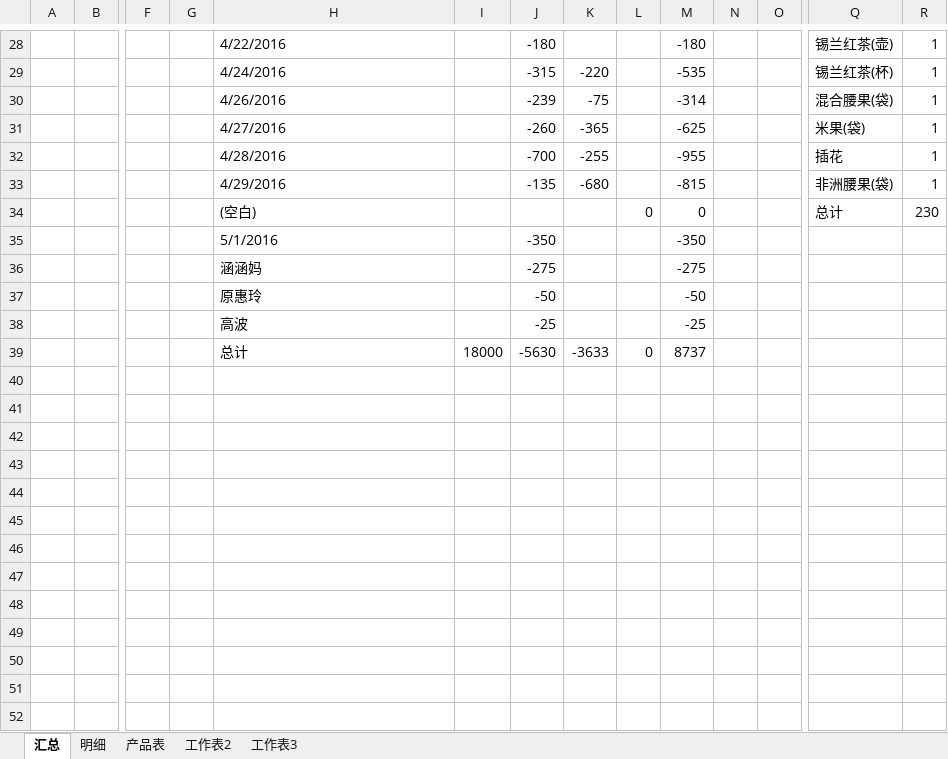
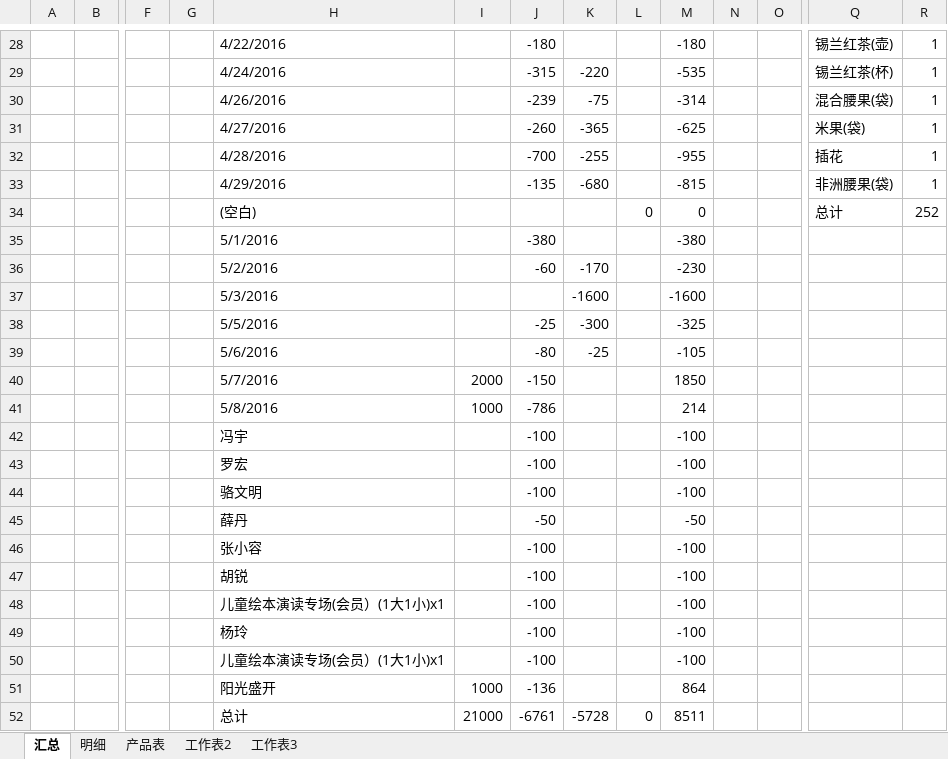
Before and after one commit to hanyong37/ptye, an Excel workbook: 文档/葡萄院儿会员日记.xlsx, sheet 汇总, drawn as a sheet; only a part is shown, gaps mark what is left out; values as stored, in another font and other column widths than the file's, no borders; removed rows and columns are numbered as before the commit, all else as after; rows hold the shown columns only; the diff covers the shown part only; the diff names each change by its address in the sheet, - before the commit and + after, or states it on an @@ line.

```diff
--- a/文档/葡萄院儿会员日记.xlsx (sheet 汇总)
+++ b/文档/葡萄院儿会员日记.xlsx (sheet 汇总)
-R34: 230
+R34: 252
-row 35:  |  |  |  | 5/1/2016 |  | -350 |  |  | -350
-row 36:  |  |  |  | 涵涵妈 |  | -275 |  |  | -275
+row 35:  |  |  |  | 5/1/2016 |  | -380 |  |  | -380
+row 36:  |  |  |  | 5/2/2016 |  | -60 | -170 |  | -230
+row 37:  |  |  |  | 5/3/2016 |  |  | -1600 |  | -1600
+row 38:  |  |  |  | 5/5/2016 |  | -25 | -300 |  | -325
+row 39:  |  |  |  | 5/6/2016 |  | -80 | -25 |  | -105
+row 40:  |  |  |  | 5/7/2016 | 2000 | -150 |  |  | 1850
+row 41:  |  |  |  | 5/8/2016 | 1000 | -786 |  |  | 214
+row 42:  |  |  |  | 冯宇 |  | -100 |  |  | -100
+row 43:  |  |  |  | 罗宏 |  | -100 |  |  | -100
+row 44:  |  |  |  | 骆文明 |  | -100 |  |  | -100
-H45: 原惠玲
+H45: 薛丹
-row 38:  |  |  |  | 高波 |  | -25 |  |  | -25
-row 39:  |  |  |  | 总计 | 18000 | -5630 | -3633 | 0 | 8737
+row 46:  |  |  |  | 张小容 |  | -100 |  |  | -100
+row 47:  |  |  |  | 胡锐 |  | -100 |  |  | -100
+row 48:  |  |  |  | 儿童绘本演读专场(会员）(1大1小)x1 |  | -100 |  |  | -100
+row 49:  |  |  |  | 杨玲 |  | -100 |  |  | -100
+row 50:  |  |  |  | 儿童绘本演读专场(会员）(1大1小)x1 |  | -100 |  |  | -100
+row 51:  |  |  |  | 阳光盛开 | 1000 | -136 |  |  | 864
+row 52:  |  |  |  | 总计 | 21000 | -6761 | -5728 | 0 | 8511
```
Also changed, not shown: 29 edited cells elsewhere in this sheet, sheet 明细, sheet 产品表, sheet 工作表2.
